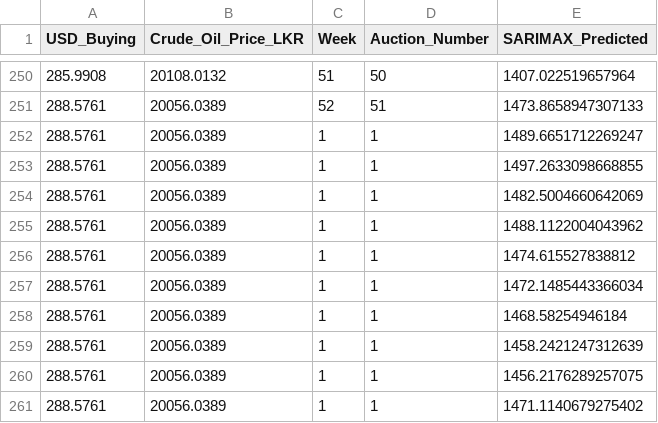
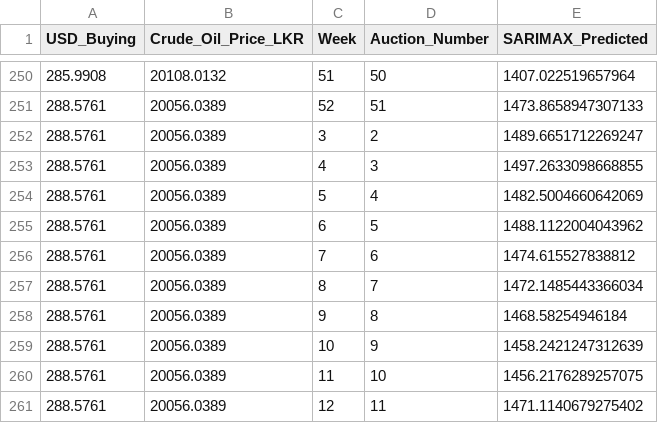
Before and after one commit to SKYEFXTS/TeaCast-Backend, a CSV file: Data/PreProcessedData/extended_data.csv, drawn as a sheet; only a part is shown, gaps mark what is left out.

```diff
--- a/Data/PreProcessedData/extended_data.csv
+++ b/Data/PreProcessedData/extended_data.csv
@@ -251,11 +251,11 @@ USD_Buying,Crude_Oil_Price_LKR,Week,Auction_Number,SARIMAX_Predicted
 288.5761,20056.0389,52,51,1473.8658947307133
-288.5761,20056.0389,1,1,1489.6651712269247
-288.5761,20056.0389,1,1,1497.2633098668855
-288.5761,20056.0389,1,1,1482.5004660642069
-288.5761,20056.0389,1,1,1488.1122004043962
-288.5761,20056.0389,1,1,1474.615527838812
-288.5761,20056.0389,1,1,1472.1485443366034
-288.5761,20056.0389,1,1,1468.58254946184
-288.5761,20056.0389,1,1,1458.2421247312639
-288.5761,20056.0389,1,1,1456.2176289257075
-288.5761,20056.0389,1,1,1471.1140679275402
+288.5761,20056.0389,3,2,1489.6651712269247
+288.5761,20056.0389,4,3,1497.2633098668855
+288.5761,20056.0389,5,4,1482.5004660642069
+288.5761,20056.0389,6,5,1488.1122004043962
+288.5761,20056.0389,7,6,1474.615527838812
+288.5761,20056.0389,8,7,1472.1485443366034
+288.5761,20056.0389,9,8,1468.58254946184
+288.5761,20056.0389,10,9,1458.2421247312639
+288.5761,20056.0389,11,10,1456.2176289257075
+288.5761,20056.0389,12,11,1471.1140679275402
```
Also changed, not shown: Data/Final_Prediction.csv, Data/PreProcessedData/scaled_data.csv, 11 other files.
